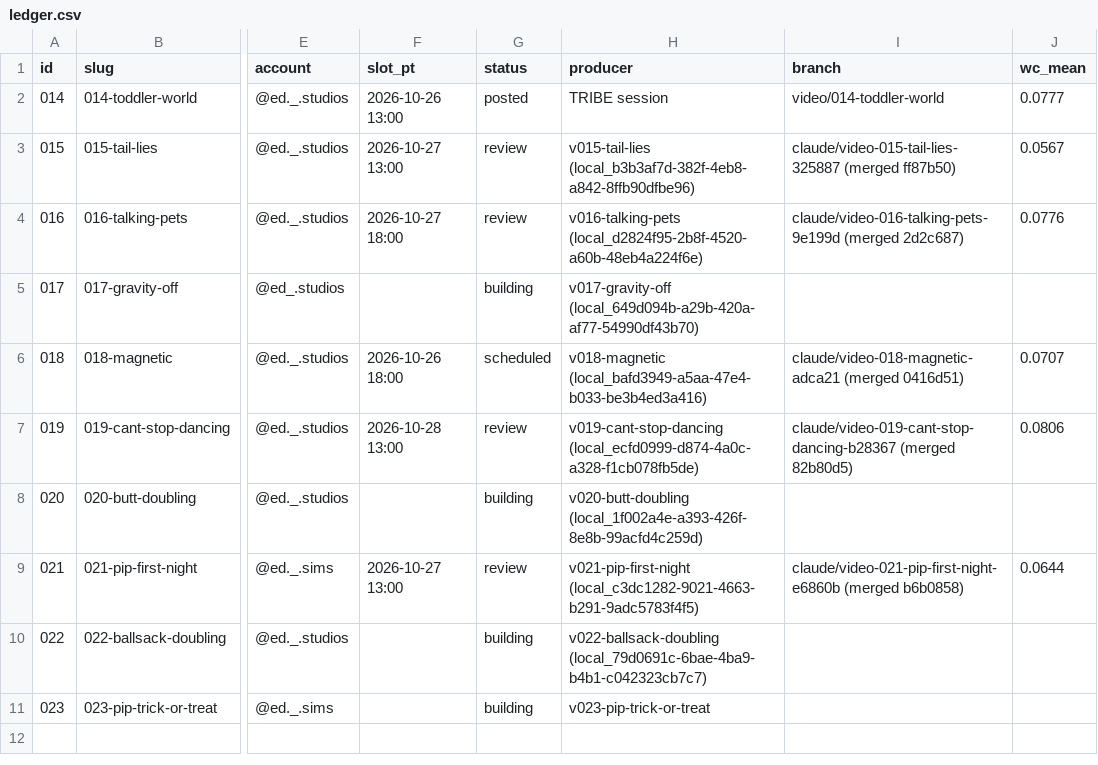
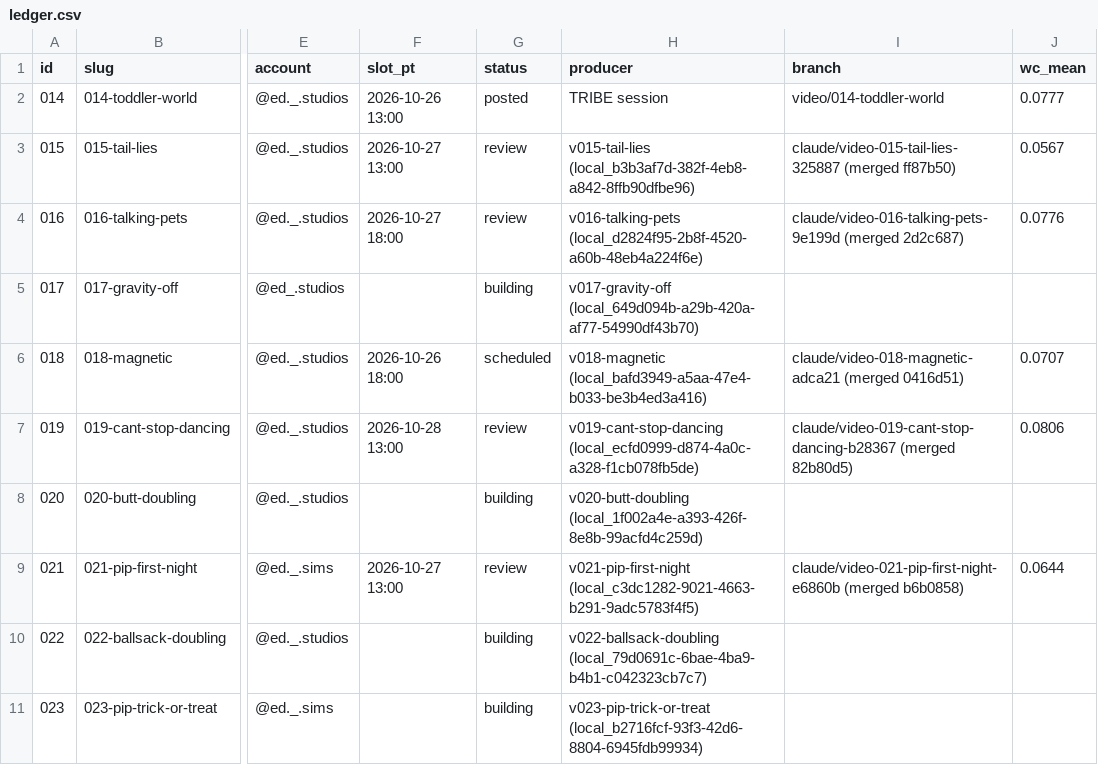
Before and after one commit to dylann4500/EDStudio, a CSV file: ops/ledger.csv, drawn as a sheet; only a part is shown, gaps mark what is left out; the diff names each change by its address in the sheet, - before the commit and + after, or states it on an @@ line.

```diff
--- a/ops/ledger.csv
+++ b/ops/ledger.csv
-H11 (producer): v023-pip-trick-or-treat
+H11 (producer): v023-pip-trick-or-treat (local_b2716fcf-93f3-42d6-8804-6945fdb99934)
```
